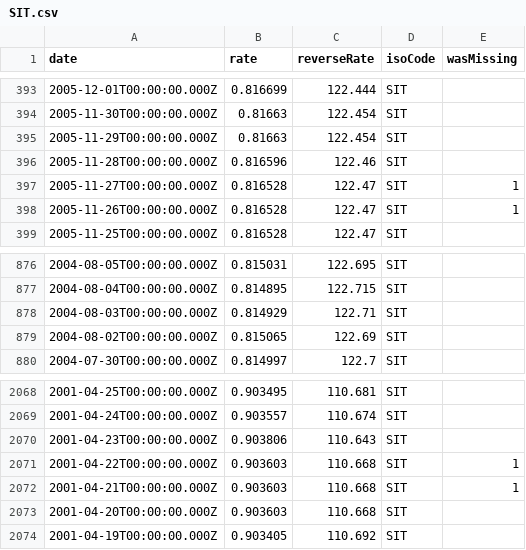
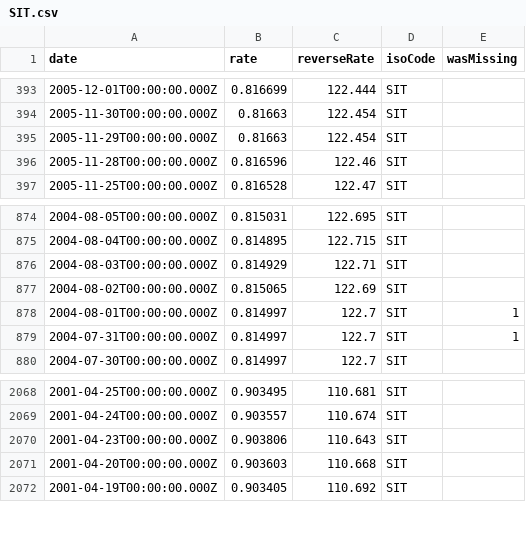
Before and after one commit to LubomirGeorgiev/bnb-currency-exchange-rates, a CSV file: data/SIT.csv, drawn as a sheet; only a part is shown, gaps mark what is left out; removed rows and columns are numbered as before the commit, all else as after; the diff names each change by its address in the sheet, - before the commit and + after, or states it on an @@ line.

Commit message:
Update exchange rates

```diff
--- a/data/SIT.csv
+++ b/data/SIT.csv
-row 397: 2005-11-27T00:00:00.000Z | 0.816528 | 122.47 | SIT | 1
-row 398: 2005-11-26T00:00:00.000Z | 0.816528 | 122.47 | SIT | 1
+row 878: 2004-08-01T00:00:00.000Z | 0.814997 | 122.7 | SIT | 1
+row 879: 2004-07-31T00:00:00.000Z | 0.814997 | 122.7 | SIT | 1
-row 2071: 2001-04-22T00:00:00.000Z | 0.903603 | 110.668 | SIT | 1
-row 2072: 2001-04-21T00:00:00.000Z | 0.903603 | 110.668 | SIT | 1
```
Also changed, not shown: data/AUD.csv, data/CYP.csv, 39 other files.
